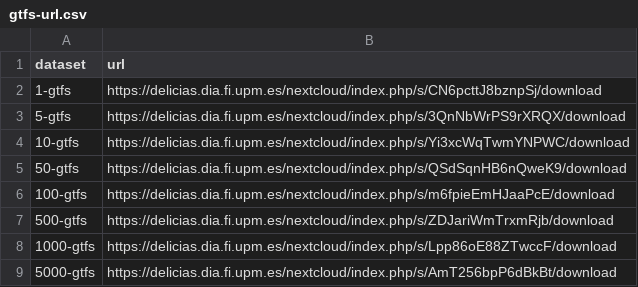
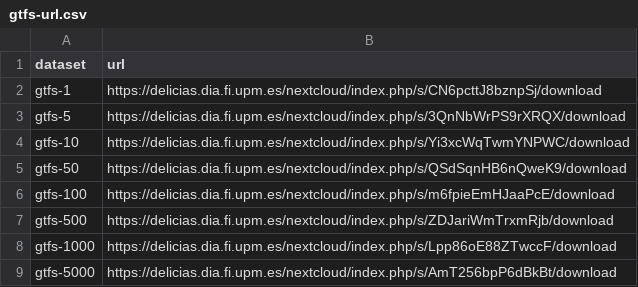
Before and after one commit to oeg-upm/kgc-eval, a CSV file: data/madrid-gtfs/gtfs-url.csv, drawn as a sheet.

Commit message:
download data from bio2rdf script

```diff
--- a/data/madrid-gtfs/gtfs-url.csv
+++ b/data/madrid-gtfs/gtfs-url.csv
@@ -1,9 +1,9 @@
 dataset,url
-1-gtfs,https://delicias.dia.fi.upm.es/nextcloud/index.php/s/CN6pcttJ8bznpSj/download
-5-gtfs,https://delicias.dia.fi.upm.es/nextcloud/index.php/s/3QnNbWrPS9rXRQX/download
-10-gtfs,https://delicias.dia.fi.upm.es/nextcloud/index.php/s/Yi3xcWqTwmYNPWC/download
-50-gtfs,https://delicias.dia.fi.upm.es/nextcloud/index.php/s/QSdSqnHB6nQweK9/download
-100-gtfs,https://delicias.dia.fi.upm.es/nextcloud/index.php/s/m6fpieEmHJaaPcE/download
-500-gtfs,https://delicias.dia.fi.upm.es/nextcloud/index.php/s/ZDJariWmTrxmRjb/download
-1000-gtfs,https://delicias.dia.fi.upm.es/nextcloud/index.php/s/Lpp86oE88ZTwccF/download
-5000-gtfs,https://delicias.dia.fi.upm.es/nextcloud/index.php/s/AmT256bpP6dBkBt/download
+gtfs-1,https://delicias.dia.fi.upm.es/nextcloud/index.php/s/CN6pcttJ8bznpSj/download
+gtfs-5,https://delicias.dia.fi.upm.es/nextcloud/index.php/s/3QnNbWrPS9rXRQX/download
+gtfs-10,https://delicias.dia.fi.upm.es/nextcloud/index.php/s/Yi3xcWqTwmYNPWC/download
+gtfs-50,https://delicias.dia.fi.upm.es/nextcloud/index.php/s/QSdSqnHB6nQweK9/download
+gtfs-100,https://delicias.dia.fi.upm.es/nextcloud/index.php/s/m6fpieEmHJaaPcE/download
+gtfs-500,https://delicias.dia.fi.upm.es/nextcloud/index.php/s/ZDJariWmTrxmRjb/download
+gtfs-1000,https://delicias.dia.fi.upm.es/nextcloud/index.php/s/Lpp86oE88ZTwccF/download
+gtfs-5000,https://delicias.dia.fi.upm.es/nextcloud/index.php/s/AmT256bpP6dBkBt/download
```
Also changed, not shown: 2 other files.
